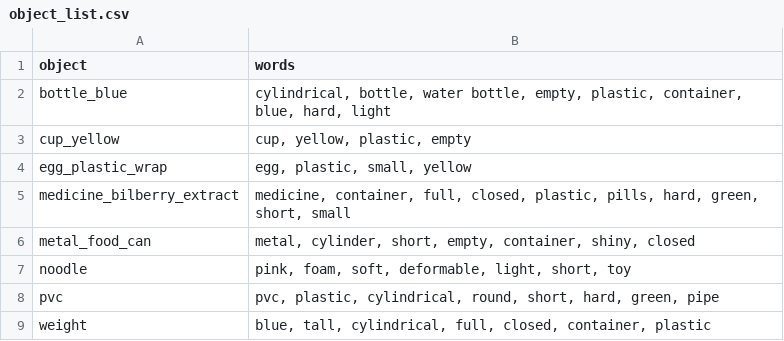
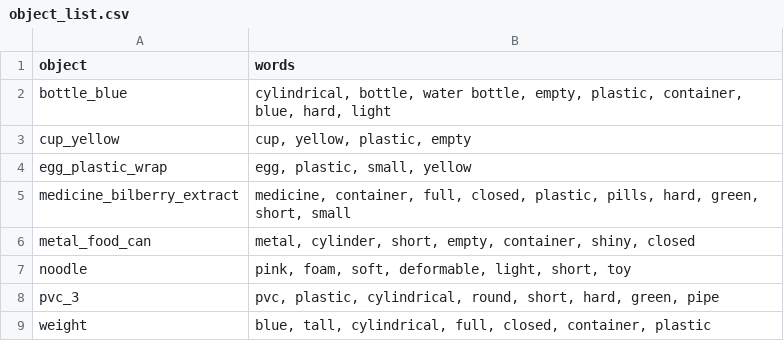
Before and after one commit to ImNotDarren/Robotics, a CSV file: data/object_list.csv, drawn as a sheet.

```diff
--- a/data/object_list.csv
+++ b/data/object_list.csv
@@ -7,3 +7,3 @@ metal_food_can,"metal, cylinder, short, empty, container, shiny, closed"
 noodle,"pink, foam, soft, deformable, light, short, toy"
-pvc,"pvc, plastic, cylindrical, round, short, hard, green, pipe"
+pvc_3,"pvc, plastic, cylindrical, round, short, hard, green, pipe"
 weight,"blue, tall, cylindrical, full, closed, container, plastic"
```
Also changed, not shown: data/training.csv, 5 other files.
